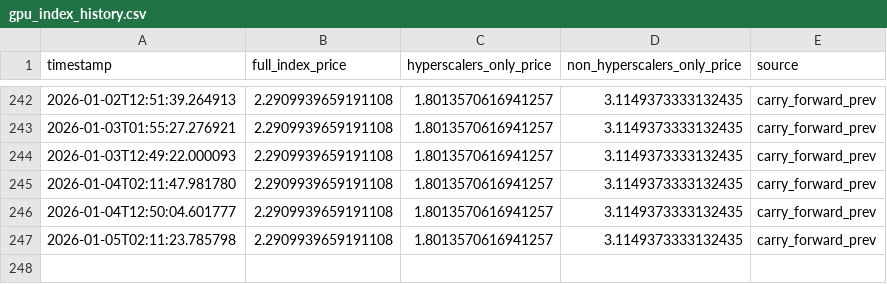
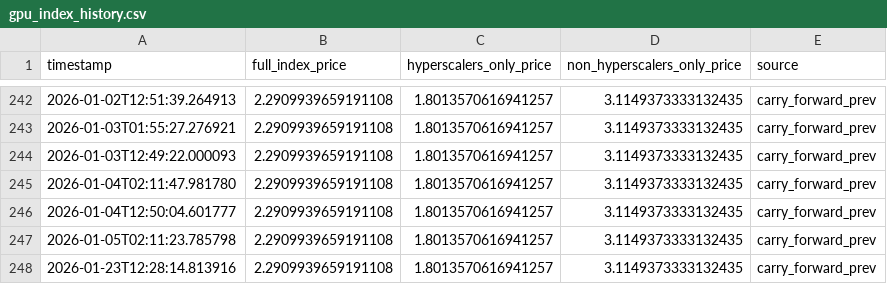
Before and after one commit to 0x0shephard/bot, a CSV file: gpu_index_history.csv, drawn as a sheet; only a part is shown, gaps mark what is left out.

```diff
--- a/gpu_index_history.csv
+++ b/gpu_index_history.csv
@@ -247 +247,2 @@ timestamp,full_index_price,hyperscalers_only_price,non_hyperscalers_only_price,s
 2026-01-05T02:11:23.785798,2.2909939659191108,1.8013570616941257,3.1149373333132435,carry_forward_prev
+2026-01-23T12:28:14.813916,2.2909939659191108,1.8013570616941257,3.1149373333132435,carry_forward_prev
```
Also changed, not shown: gpu_prices_normalized.csv, h100_prices_36_providers.csv, 14 other files.
